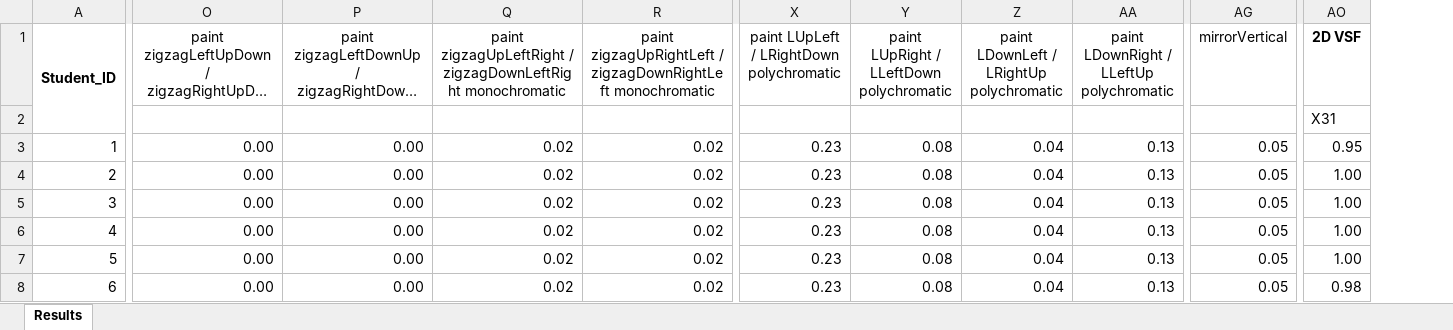
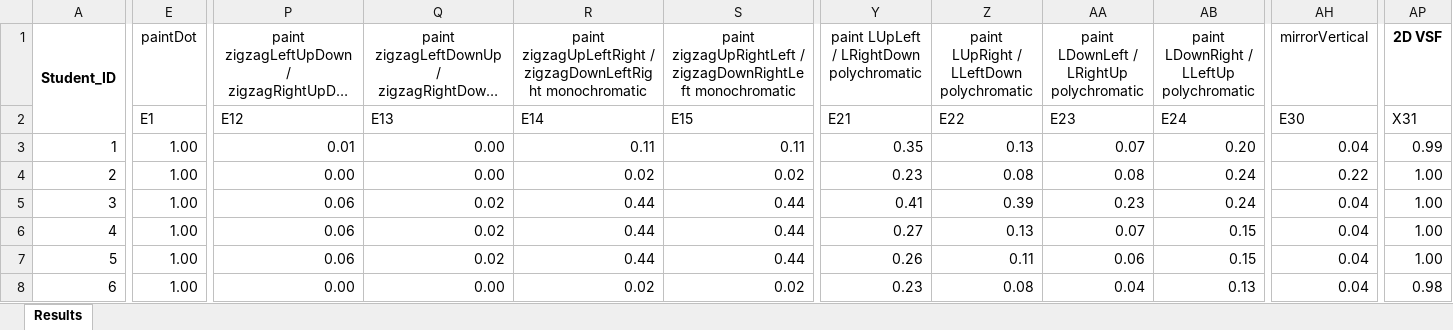
Before and after one commit to GiorgiaAuroraAdorni/bn-based-learning-networks-with-noisy-gates, an Excel workbook: data/CAT_COMMANDS/results_model2b.xlsx, sheet Results, drawn as a sheet; only a part is shown, gaps mark what is left out; long unchanged cells end in …; values as stored, in another font and other column widths than the file's, no borders; removed rows and columns are numbered as before the commit, all else as after; rows hold the shown columns only; the diff covers the shown part only; the diff names each change by its address in the sheet, - before the commit and + after, or states it on an @@ line.

Commit message:
Updated results for elementary skills models

```diff
--- a/data/CAT_COMMANDS/results_model2b.xlsx (sheet Results)
+++ b/data/CAT_COMMANDS/results_model2b.xlsx (sheet Results)
+column E (paintDot), rows 3-8: all 1.00
-row 2:  |  |  |  |  |  |  |  |  |  | X31
+row 2:  | E1 | E12 | E13 | E14 | E15 | E21 | E22 | E23 | E24 | E30 | X31
-P3: 0.00
+P3: 0.01
-R3: 0.02
+R3: 0.11
-S3: 0.02
+S3: 0.11
-Y3: 0.23
+Y3: 0.35
-Z3: 0.08
+Z3: 0.13
-AA3: 0.04
+AA3: 0.07
-AB3: 0.13
+AB3: 0.20
-AH3 (mirrorVertical): 0.05
+AH3 (mirrorVertical): 0.04
-AP3 (2D VSF): 0.95
+AP3 (2D VSF): 0.99
-AA4: 0.04
+AA4: 0.08
-AB4:AB5: 0.13
+AB4:AB5: 0.24
-AH4 (mirrorVertical): 0.05
+AH4 (mirrorVertical): 0.22
-P5:P7: 0.00
+P5:P7: 0.06
-Q5:Q7: 0.00
+Q5:Q7: 0.02
-R5:R7: 0.02
+R5:R7: 0.44
-S5:S7: 0.02
+S5:S7: 0.44
-Y5: 0.23
+Y5: 0.41
-Z5: 0.08
+Z5: 0.39
-AA5: 0.04
+AA5: 0.23
-AH5:AH8 (mirrorVertical): 0.05
+AH5:AH8 (mirrorVertical): 0.04
-Y6: 0.23
+Y6: 0.27
-Z6: 0.08
+Z6: 0.13
-AA6: 0.04
+AA6: 0.07
-AB6:AB7: 0.13
+AB6:AB7: 0.15
-Y7: 0.23
+Y7: 0.26
-Z7: 0.08
+Z7: 0.11
-AA7: 0.04
+AA7: 0.06
```
Also changed, not shown: 929 edited cells elsewhere in this sheet, data/CAT_COMMANDS/results_model1b.xlsx.
